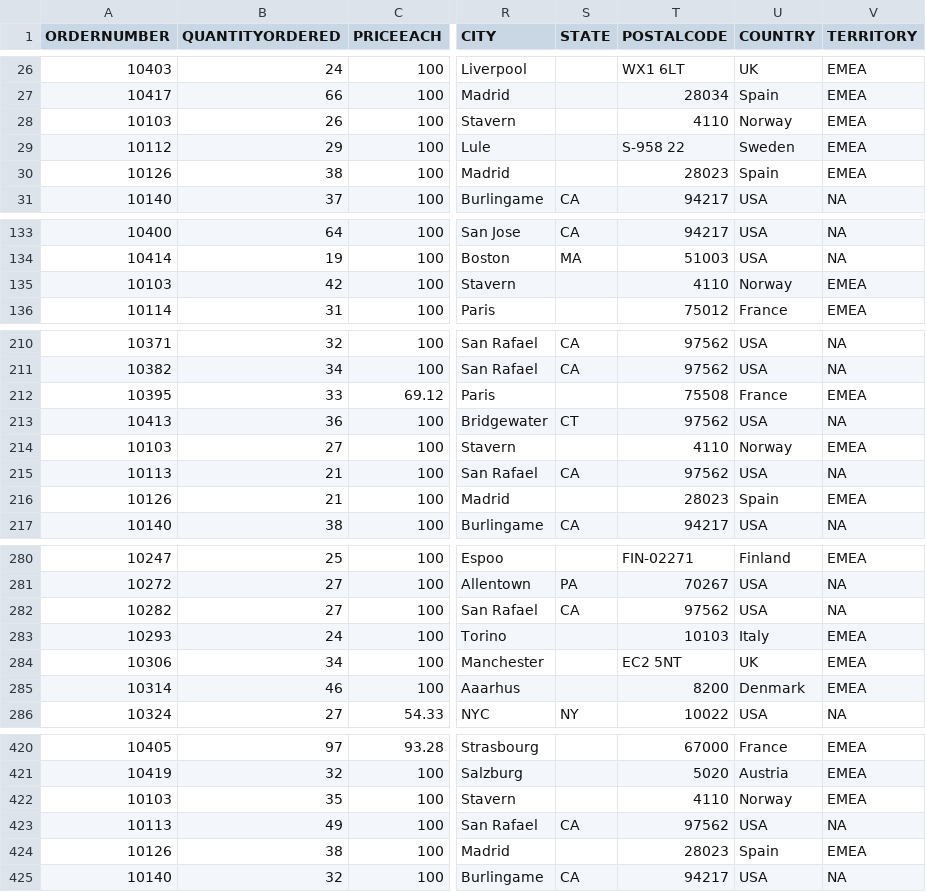
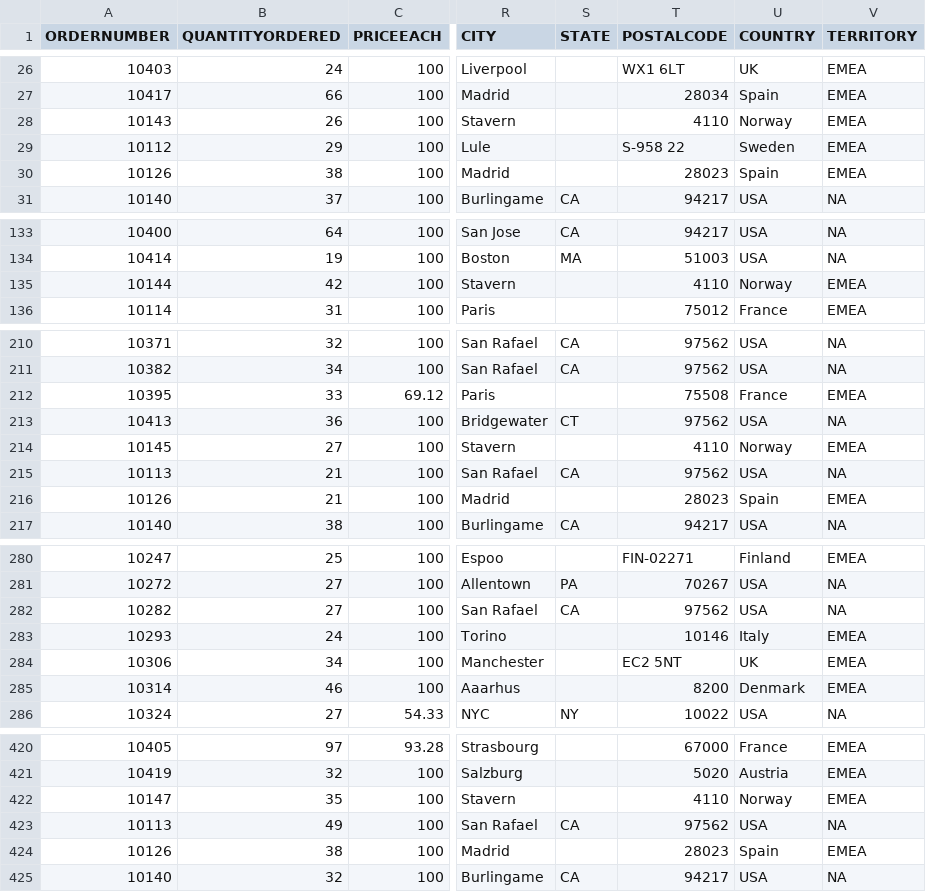
Before and after one commit to Sgupta1-prog/Sample_Sales_Data, a CSV file: sales_data_sample.csv, drawn as a sheet; only a part is shown, gaps mark what is left out; the diff covers the shown part only; the diff names each change by its address in the sheet, - before the commit and + after, or states it on an @@ line.

Commit message:
Update sales_data_sample.csv

```diff
--- a/sales_data_sample.csv
+++ b/sales_data_sample.csv
-A28 (ORDERNUMBER): 10103
+A28 (ORDERNUMBER): 10143
-A135 (ORDERNUMBER): 10103
+A135 (ORDERNUMBER): 10144
-A214 (ORDERNUMBER): 10103
+A214 (ORDERNUMBER): 10145
-T283 (POSTALCODE): 10103
+T283 (POSTALCODE): 10146
-A422 (ORDERNUMBER): 10103
+A422 (ORDERNUMBER): 10147
```
Also changed, not shown: 8 edited cells elsewhere in this file.
